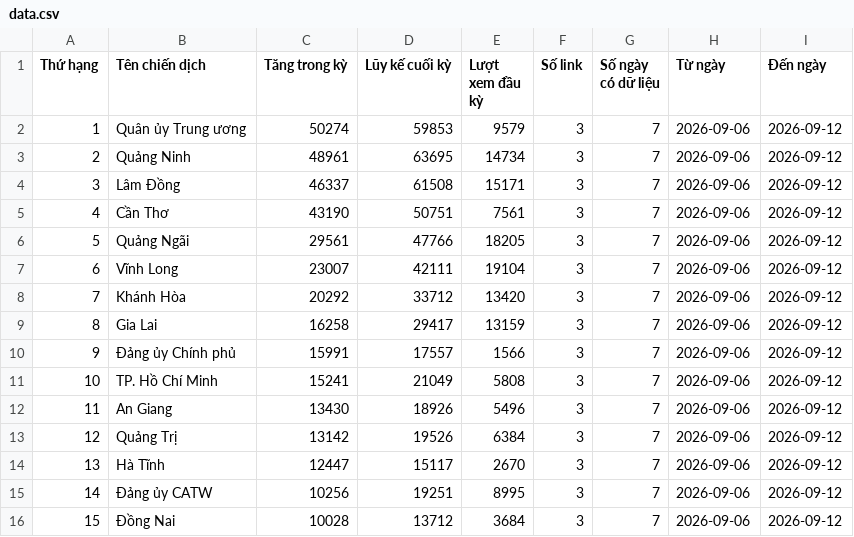
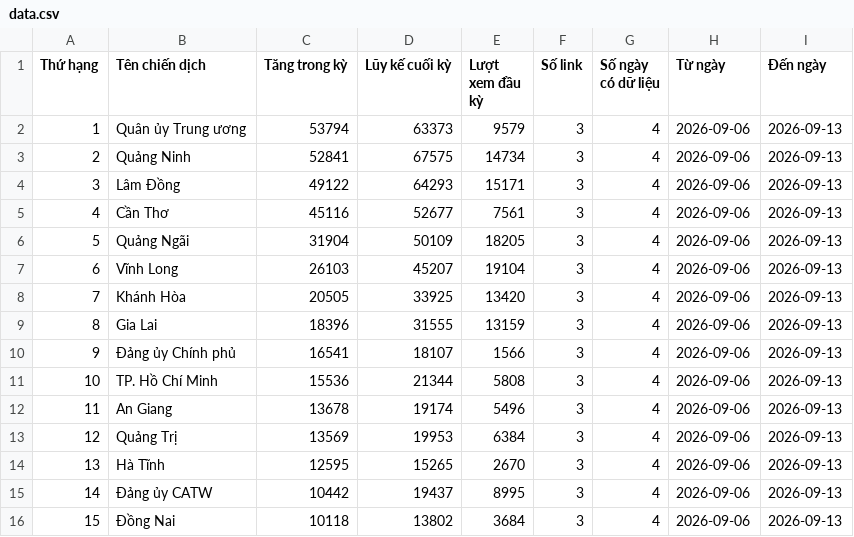
Before and after one commit to phuonglinh-ai/bangtongsaphuychuong, a CSV file: data.csv, drawn as a sheet; only a part is shown; the diff covers the shown part only.

Commit message:
update data 1309 1

```diff
--- a/data.csv
+++ b/data.csv
@@ -1,16 +1,16 @@
 Thứ hạng,Tên chiến dịch,Tăng trong kỳ,Lũy kế cuối kỳ,Lượt xem đầu kỳ,Số link,Số ngày có dữ liệu,Từ ngày,Đến ngày
-1,Quân ủy Trung ương,50274,59853,9579,3,7,2026-09-06,2026-09-12
-2,Quảng Ninh,48961,63695,14734,3,7,2026-09-06,2026-09-12
-3,Lâm Đồng,46337,61508,15171,3,7,2026-09-06,2026-09-12
-4,Cần Thơ,43190,50751,7561,3,7,2026-09-06,2026-09-12
-5,Quảng Ngãi,29561,47766,18205,3,7,2026-09-06,2026-09-12
-6,Vĩnh Long,23007,42111,19104,3,7,2026-09-06,2026-09-12
-7,Khánh Hòa,20292,33712,13420,3,7,2026-09-06,2026-09-12
-8,Gia Lai,16258,29417,13159,3,7,2026-09-06,2026-09-12
-9,Đảng ủy Chính phủ,15991,17557,1566,3,7,2026-09-06,2026-09-12
-10,TP. Hồ Chí Minh,15241,21049,5808,3,7,2026-09-06,2026-09-12
-11,An Giang,13430,18926,5496,3,7,2026-09-06,2026-09-12
-12,Quảng Trị,13142,19526,6384,3,7,2026-09-06,2026-09-12
-13,Hà Tĩnh,12447,15117,2670,3,7,2026-09-06,2026-09-12
-14,Đảng ủy CATW,10256,19251,8995,3,7,2026-09-06,2026-09-12
-15,Đồng Nai,10028,13712,3684,3,7,2026-09-06,2026-09-12
+1,Quân ủy Trung ương,53794,63373,9579,3,4,2026-09-06,2026-09-13
+2,Quảng Ninh,52841,67575,14734,3,4,2026-09-06,2026-09-13
+3,Lâm Đồng,49122,64293,15171,3,4,2026-09-06,2026-09-13
+4,Cần Thơ,45116,52677,7561,3,4,2026-09-06,2026-09-13
+5,Quảng Ngãi,31904,50109,18205,3,4,2026-09-06,2026-09-13
+6,Vĩnh Long,26103,45207,19104,3,4,2026-09-06,2026-09-13
+7,Khánh Hòa,20505,33925,13420,3,4,2026-09-06,2026-09-13
+8,Gia Lai,18396,31555,13159,3,4,2026-09-06,2026-09-13
+9,Đảng ủy Chính phủ,16541,18107,1566,3,4,2026-09-06,2026-09-13
+10,TP. Hồ Chí Minh,15536,21344,5808,3,4,2026-09-06,2026-09-13
+11,An Giang,13678,19174,5496,3,4,2026-09-06,2026-09-13
+12,Quảng Trị,13569,19953,6384,3,4,2026-09-06,2026-09-13
+13,Hà Tĩnh,12595,15265,2670,3,4,2026-09-06,2026-09-13
+14,Đảng ủy CATW,10442,19437,8995,3,4,2026-09-06,2026-09-13
+15,Đồng Nai,10118,13802,3684,3,4,2026-09-06,2026-09-13
```
Also changed, not shown: 122 edited cells elsewhere in this file.
